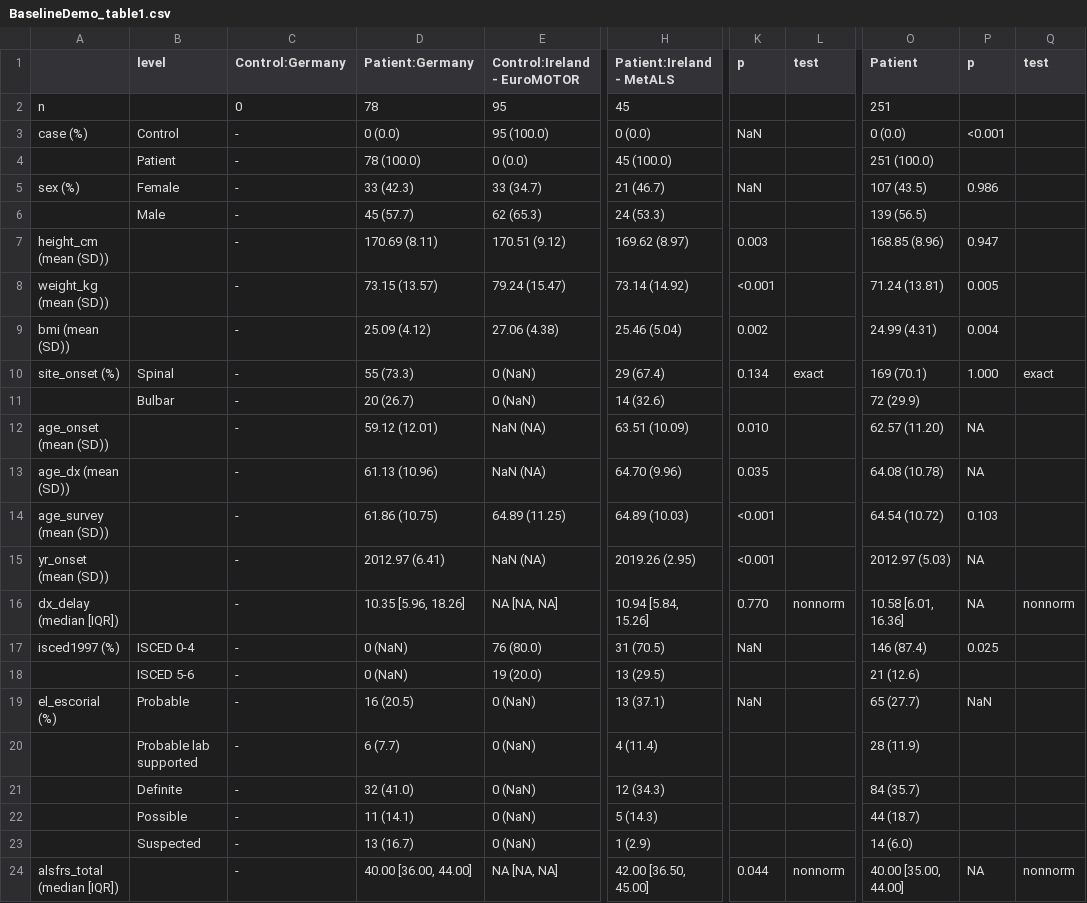
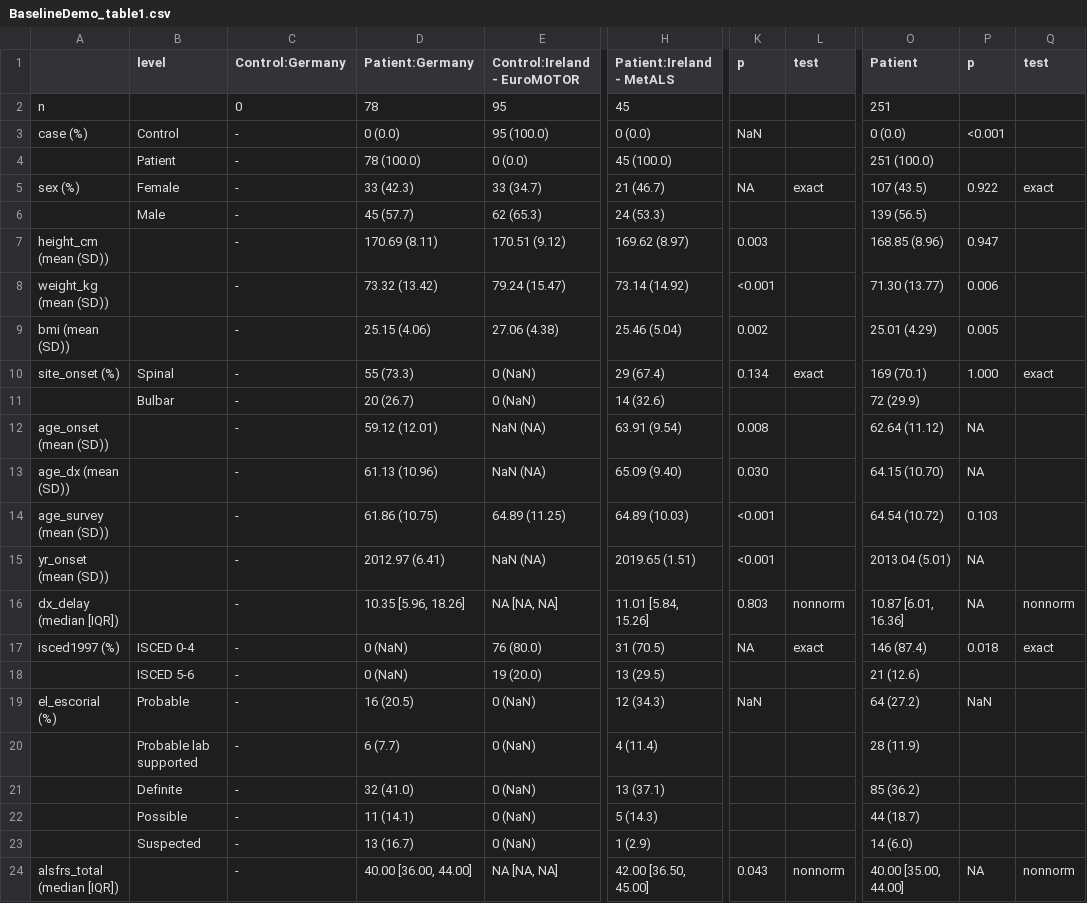
Before and after one commit to jpkrooney/MetALS_project_heat_shock_proteins_analysis, a CSV file: Results/BaselineDemo_table1.csv, drawn as a sheet; only a part is shown, gaps mark what is left out; the diff names each change by its address in the sheet, - before the commit and + after, or states it on an @@ line.

```diff
--- a/Results/BaselineDemo_table1.csv
+++ b/Results/BaselineDemo_table1.csv
-K5 (p): NaN
+K5 (p): NA
-L5 (test): (empty)
+L5 (test): exact
-P5 (p): 0.986
+P5 (p): 0.922
-Q5 (test): (empty)
+Q5 (test): exact
-D8 (Patient:Germany): 73.15 (13.57)
+D8 (Patient:Germany): 73.32 (13.42)
-O8 (Patient): 71.24 (13.81)
+O8 (Patient): 71.30 (13.77)
-P8 (p): 0.005
+P8 (p): 0.006
-D9 (Patient:Germany): 25.09 (4.12)
+D9 (Patient:Germany): 25.15 (4.06)
-O9 (Patient): 24.99 (4.31)
+O9 (Patient): 25.01 (4.29)
-P9 (p): 0.004
+P9 (p): 0.005
-H12 (Patient:Ireland - MetALS): 63.51 (10.09)
+H12 (Patient:Ireland - MetALS): 63.91 (9.54)
-K12 (p): 0.010
+K12 (p): 0.008
-O12 (Patient): 62.57 (11.20)
+O12 (Patient): 62.64 (11.12)
-H13 (Patient:Ireland - MetALS): 64.70 (9.96)
+H13 (Patient:Ireland - MetALS): 65.09 (9.40)
-K13 (p): 0.035
+K13 (p): 0.030
-O13 (Patient): 64.08 (10.78)
+O13 (Patient): 64.15 (10.70)
-H15 (Patient:Ireland - MetALS): 2019.26 (2.95)
+H15 (Patient:Ireland - MetALS): 2019.65 (1.51)
-O15 (Patient): 2012.97 (5.03)
+O15 (Patient): 2013.04 (5.01)
-H16 (Patient:Ireland - MetALS): 10.94 [5.84, 15.26]
+H16 (Patient:Ireland - MetALS): 11.01 [5.84, 15.26]
-K16 (p): 0.770
+K16 (p): 0.803
-O16 (Patient): 10.58 [6.01, 16.36]
+O16 (Patient): 10.87 [6.01, 16.36]
-K17 (p): NaN
+K17 (p): NA
-L17 (test): (empty)
+L17 (test): exact
-P17 (p): 0.025
+P17 (p): 0.018
-Q17 (test): (empty)
+Q17 (test): exact
-H19 (Patient:Ireland - MetALS): 13 (37.1)
+H19 (Patient:Ireland - MetALS): 12 (34.3)
-O19 (Patient): 65 (27.7)
+O19 (Patient): 64 (27.2)
-H21 (Patient:Ireland - MetALS): 12 (34.3)
+H21 (Patient:Ireland - MetALS): 13 (37.1)
-O21 (Patient): 84 (35.7)
+O21 (Patient): 85 (36.2)
-K24 (p): 0.044
+K24 (p): 0.043
```
Also changed, not shown: Results/SuppTable1_biomarkerquantiles.csv, Results/table2_coxPH_results.csv, 11 other files.
